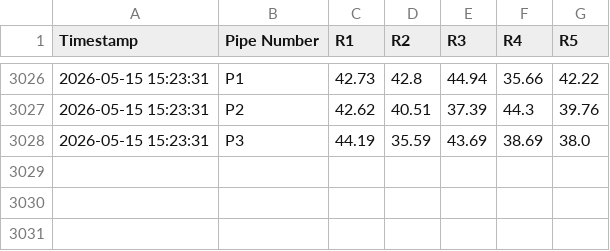
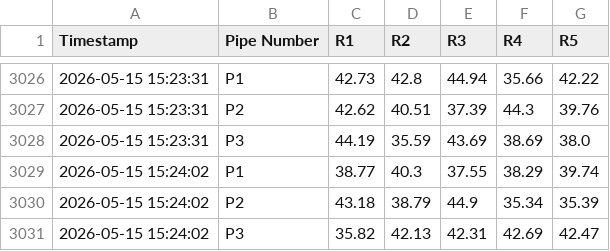
Before and after one commit to ArghaD-SAP/csvdata, a CSV file: DUMMYDATA.csv, drawn as a sheet; only a part is shown, gaps mark what is left out; the diff names each change by its address in the sheet, - before the commit and + after, or states it on an @@ line.

Commit message:
Data updated at 2026-05-15 15:24:02 IST

```diff
--- a/DUMMYDATA.csv
+++ b/DUMMYDATA.csv
+row 3029: 2026-05-15 15:24:02 | P1 | 38.77 | 40.3 | 37.55 | 38.29 | 39.74
+row 3030: 2026-05-15 15:24:02 | P2 | 43.18 | 38.79 | 44.9 | 35.34 | 35.39
+row 3031: 2026-05-15 15:24:02 | P3 | 35.82 | 42.13 | 42.31 | 42.69 | 42.47
```
